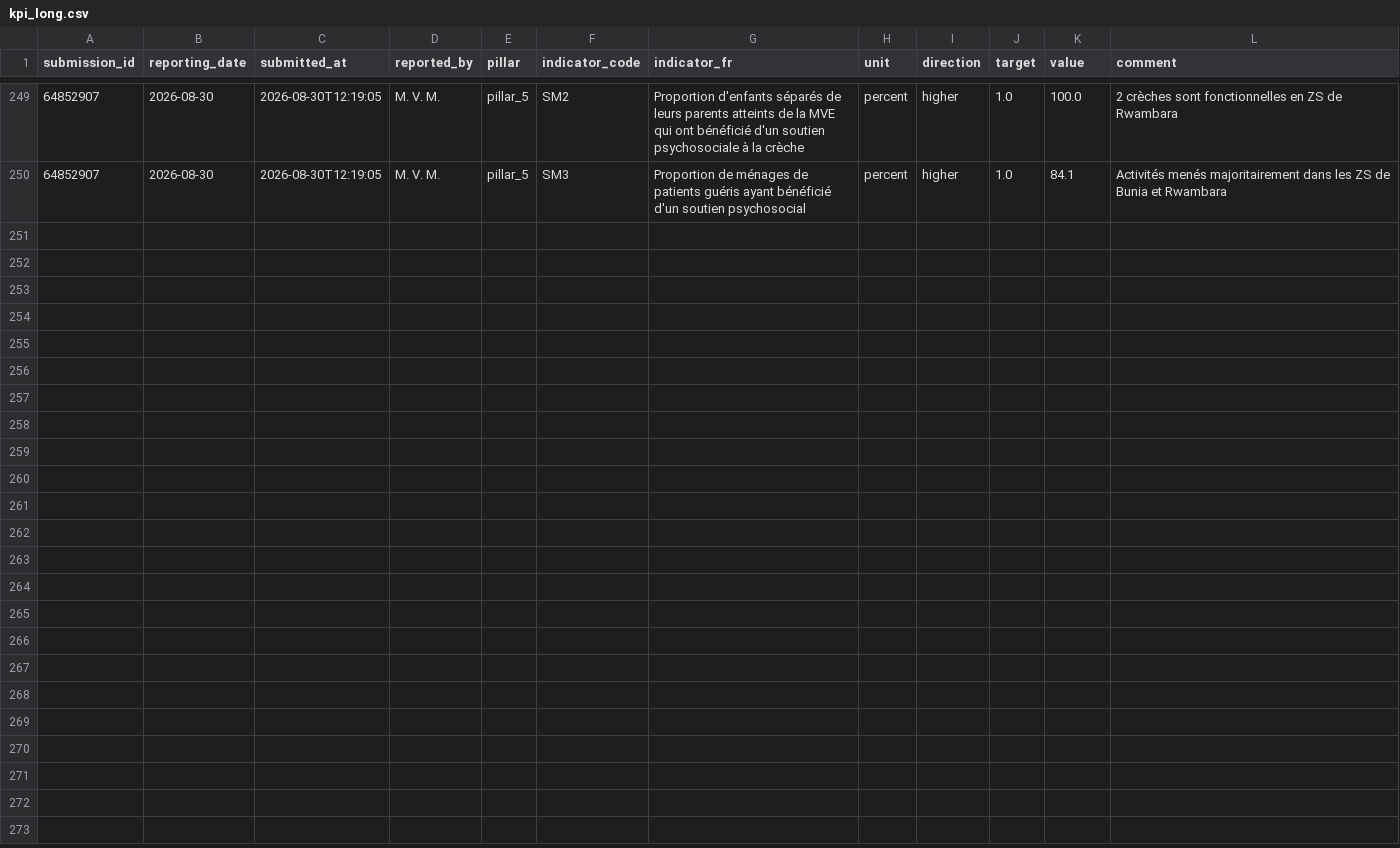
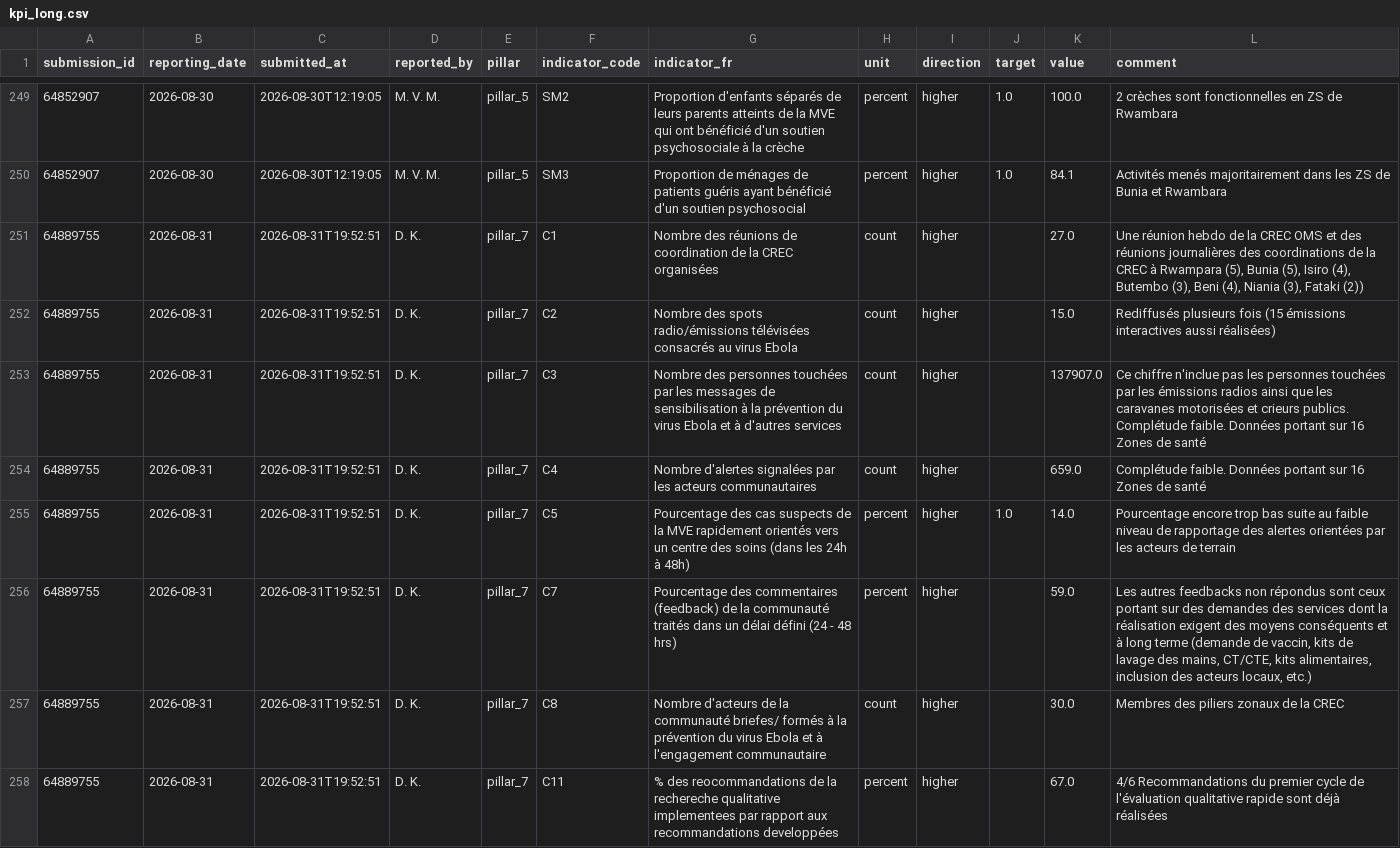
Before and after one commit to OgaSir-Gianni/Indicateurs-National-OMS-BVD, a CSV file: docs/data/kpi_long.csv, drawn as a sheet; only a part is shown, gaps mark what is left out.

```diff
--- a/docs/data/kpi_long.csv
+++ b/docs/data/kpi_long.csv
@@ -250 +250,9 @@ submission_id,reporting_date,submitted_at,reported_by,pillar,indicator_code,indi
 64852907,2026-08-30,2026-08-30T12:19:05,M. V. M.,pillar_5,SM3,Proportion de ménages de patients guéris ayant bénéficié d'un soutien psychosocial,percent,higher,1.0,84.1,Activités menés majoritairement dans les ZS de Bunia et Rwambara
+64889755,2026-08-31,2026-08-31T19:52:51,D. K.,pillar_7,C1,Nombre des réunions de coordination de la CREC organisées,count,higher,,27.0,"Une réunion hebdo de la CREC OMS et des réunions journalières des coordinations de la CREC à Rwampara (5), Bunia (5), Isiro (4), Butembo (3), Beni (4), Niania (3), Fataki (2))"
+64889755,2026-08-31,2026-08-31T19:52:51,D. K.,pillar_7,C2,Nombre des spots radio/émissions télévisées consacrés au virus Ebola,count,higher,,15.0,Rediffusés plusieurs fois (15 émissions interactives aussi réalisées)
+64889755,2026-08-31,2026-08-31T19:52:51,D. K.,pillar_7,C3,Nombre des personnes touchées par les messages de sensibilisation à la prévention du virus Ebola et à d'autres services,count,higher,,137907.0,Ce chiffre n'inclue pas les personnes touchées par les émissions radios ainsi que les caravanes motorisées et crieurs publics. Complétude faible. Données portant sur 16 Zones de santé
+64889755,2026-08-31,2026-08-31T19:52:51,D. K.,pillar_7,C4,Nombre d'alertes signalées par les acteurs communautaires,count,higher,,659.0,Complétude faible. Données portant sur 16 Zones de santé
+64889755,2026-08-31,2026-08-31T19:52:51,D. K.,pillar_7,C5,Pourcentage des cas suspects de la MVE rapidement orientés vers un centre des soins (dans les 24h à 48h),percent,higher,1.0,14.0,Pourcentage encore trop bas suite au faible niveau de rapportage des alertes orientées par les acteurs de terrain
+64889755,2026-08-31,2026-08-31T19:52:51,D. K.,pillar_7,C7,Pourcentage des commentaires (feedback) de la communauté traités dans un délai défini (24 - 48 hrs),percent,higher,,59.0,"Les autres feedbacks non répondus sont ceux portant sur des demandes des services dont la réalisation exigent des moyens conséquents et à long terme (demande de vaccin, kits de lavage des mains, CT/CTE, kits alimentaires, inclusion des acteurs locaux, etc.)"
+64889755,2026-08-31,2026-08-31T19:52:51,D. K.,pillar_7,C8,Nombre d'acteurs de la communauté briefes/ formés à la prévention du virus Ebola et à l'engagement communautaire,count,higher,,30.0,Membres des piliers zonaux de la CREC
+64889755,2026-08-31,2026-08-31T19:52:51,D. K.,pillar_7,C11,% des reocommandations de la rechereche qualitative implementees par rapport aux recommandations developpées,percent,higher,,67.0,4/6 Recommandations du premier cycle de l'évaluation qualitative rapide sont déjà réalisées
```
Also changed, not shown: 2 other files.
